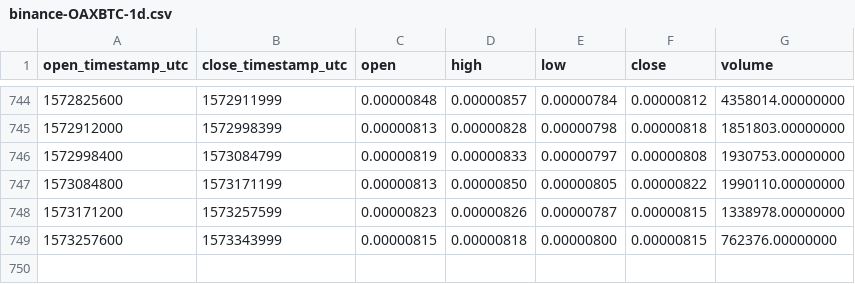
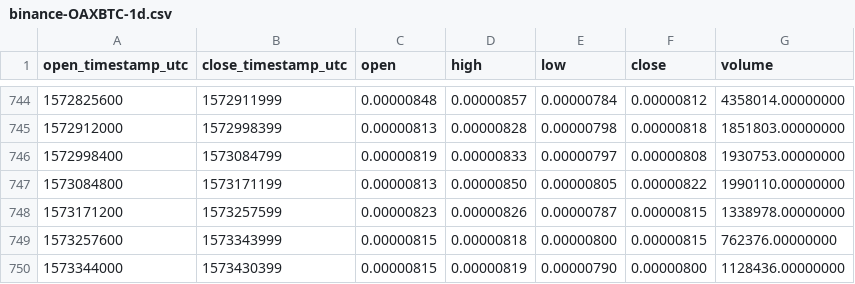
Before and after one commit to cryptobigbro/binance-OAXBTC, a CSV file: binance-OAXBTC-1d.csv, drawn as a sheet; only a part is shown, gaps mark what is left out; the diff names each change by its address in the sheet, - before the commit and + after, or states it on an @@ line.

Commit message:
Update OHLCV data.

```diff
--- a/binance-OAXBTC-1d.csv
+++ b/binance-OAXBTC-1d.csv
+row 750: 1573344000 | 1573430399 | 0.00000815 | 0.00000819 | 0.00000790 | 0.00000800 | 1128436.00000000
```
Also changed, not shown: 1 other file.
